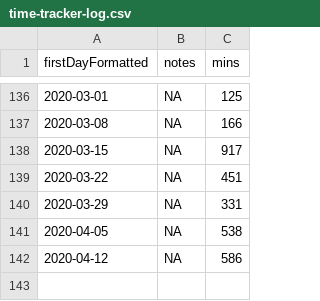
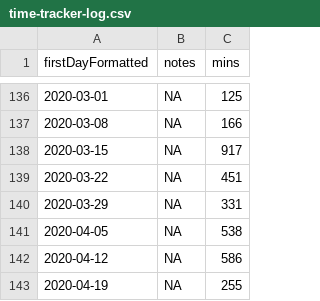
Before and after one commit to benleamon/public-data, a CSV file: time-tracker-log.csv, drawn as a sheet; only a part is shown, gaps mark what is left out; the diff names each change by its address in the sheet, - before the commit and + after, or states it on an @@ line.

```diff
--- a/time-tracker-log.csv
+++ b/time-tracker-log.csv
+row 143: 2020-04-19 | NA | 255
```
Also changed, not shown: time-tracker-log-legacy.csv.
